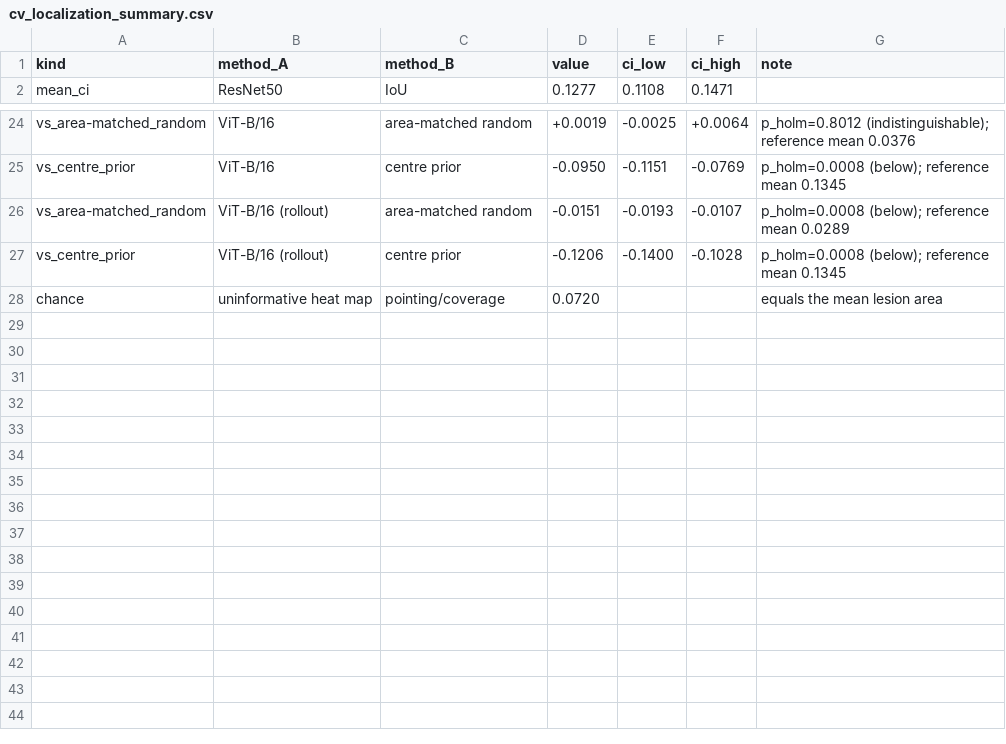
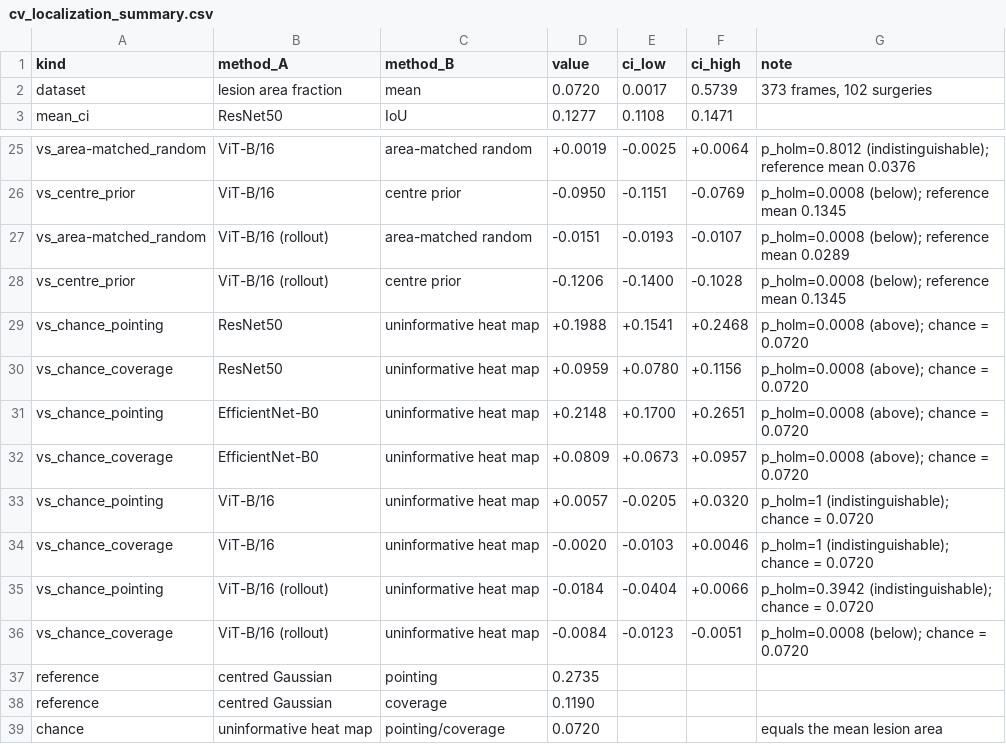
Before and after one commit to Mozahid-DIU/Endometriosis, a CSV file: results/cv_localization_summary.csv, drawn as a sheet; only a part is shown, gaps mark what is left out; the diff names each change by its address in the sheet, - before the commit and + after, or states it on an @@ line.

```diff
--- a/results/cv_localization_summary.csv
+++ b/results/cv_localization_summary.csv
+row 2: dataset | lesion area fraction | mean | 0.0720 | 0.0017 | 0.5739 | 373 frames, 102 surgeries
+row 29: vs_chance_pointing | ResNet50 | uninformative heat map | +0.1988 | +0.1541 | +0.2468 | p_holm=0.0008 (above); chance = 0.0720
+row 30: vs_chance_coverage | ResNet50 | uninformative heat map | +0.0959 | +0.0780 | +0.1156 | p_holm=0.0008 (above); chance = 0.0720
+row 31: vs_chance_pointing | EfficientNet-B0 | uninformative heat map | +0.2148 | +0.1700 | +0.2651 | p_holm=0.0008 (above); chance = 0.0720
+row 32: vs_chance_coverage | EfficientNet-B0 | uninformative heat map | +0.0809 | +0.0673 | +0.0957 | p_holm=0.0008 (above); chance = 0.0720
+row 33: vs_chance_pointing | ViT-B/16 | uninformative heat map | +0.0057 | -0.0205 | +0.0320 | p_holm=1 (indistinguishable); chance = 0.0720
+row 34: vs_chance_coverage | ViT-B/16 | uninformative heat map | -0.0020 | -0.0103 | +0.0046 | p_holm=1 (indistinguishable); chance = 0.0720
+row 35: vs_chance_pointing | ViT-B/16 (rollout) | uninformative heat map | -0.0184 | -0.0404 | +0.0066 | p_holm=0.3942 (indistinguishable); chance = 0.0720
+row 36: vs_chance_coverage | ViT-B/16 (rollout) | uninformative heat map | -0.0084 | -0.0123 | -0.0051 | p_holm=0.0008 (below); chance = 0.0720
+row 37: reference | centred Gaussian | pointing | 0.2735
+row 38: reference | centred Gaussian | coverage | 0.1190
```
Also changed, not shown: results/cluster_bootstrap_classification.csv, results/cv_analysis_summary.csv, 3 other files.
